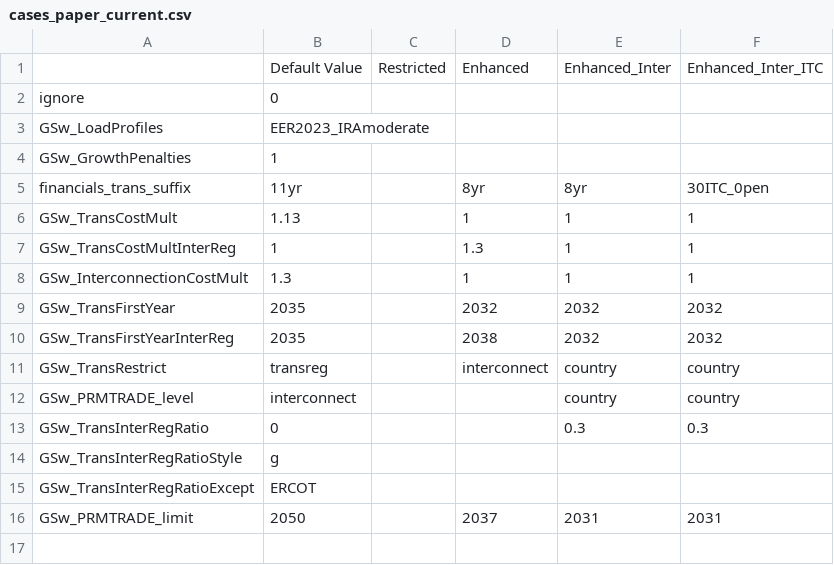
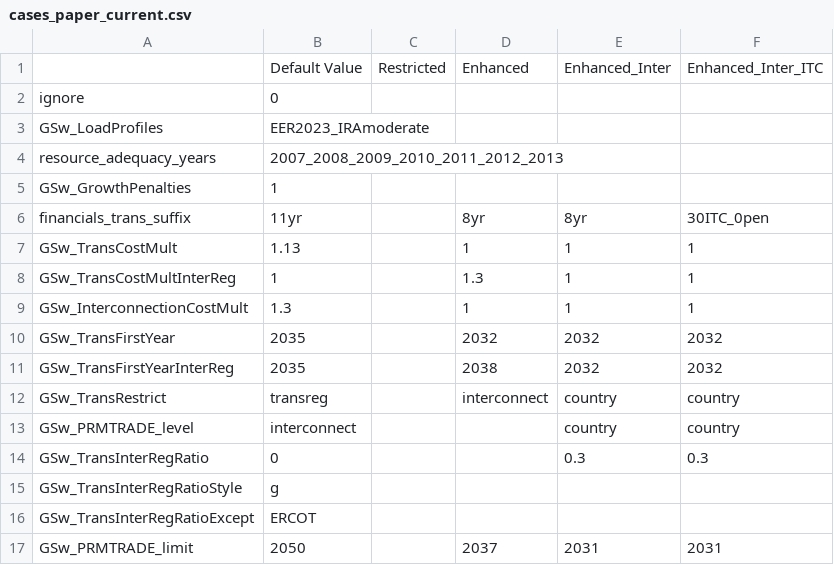
Before and after one commit to ajsbergman/ReEDS, a CSV file: cases_paper_current.csv, drawn as a sheet.

Commit message:
cases_paper_current: specify 2007-2013 RA years

```diff
--- a/cases_paper_current.csv
+++ b/cases_paper_current.csv
@@ -3,2 +3,3 @@ ignore,0,,,,
 GSw_LoadProfiles,EER2023_IRAmoderate,,,,
+resource_adequacy_years,2007_2008_2009_2010_2011_2012_2013,,,,
 GSw_GrowthPenalties,1,,,,
```
